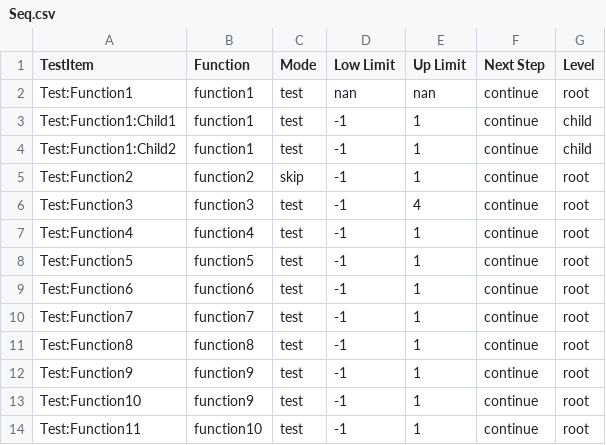
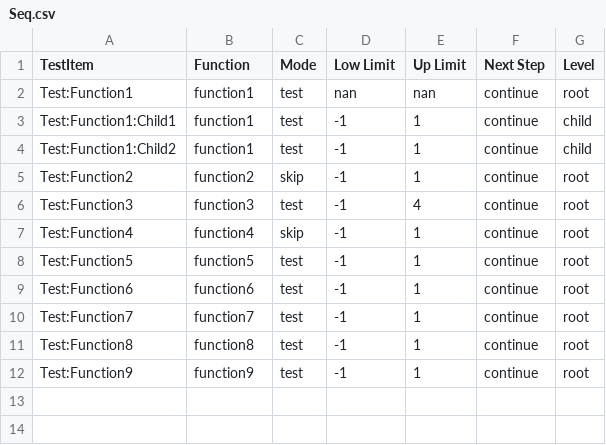
Before and after one commit to chj1417/PlatForm, a CSV file: CSV Files/Seq.csv, drawn as a sheet.

```diff
--- a/CSV Files/Seq.csv
+++ b/CSV Files/Seq.csv
@@ -6,3 +6,3 @@ Test:Function2,function2,skip,-1,1,continue,root
 Test:Function3,function3,test,-1,4,continue,root
-Test:Function4,function4,test,-1,1,continue,root
+Test:Function4,function4,skip,-1,1,continue,root
 Test:Function5,function5,test,-1,1,continue,root
@@ -12,3 +12 @@ Test:Function8,function8,test,-1,1,continue,root
 Test:Function9,function9,test,-1,1,continue,root
-Test:Function10,function9,test,-1,1,continue,root
-Test:Function11,function10,test,-1,1,continue,root
```
Also changed, not shown: 10 other files.
